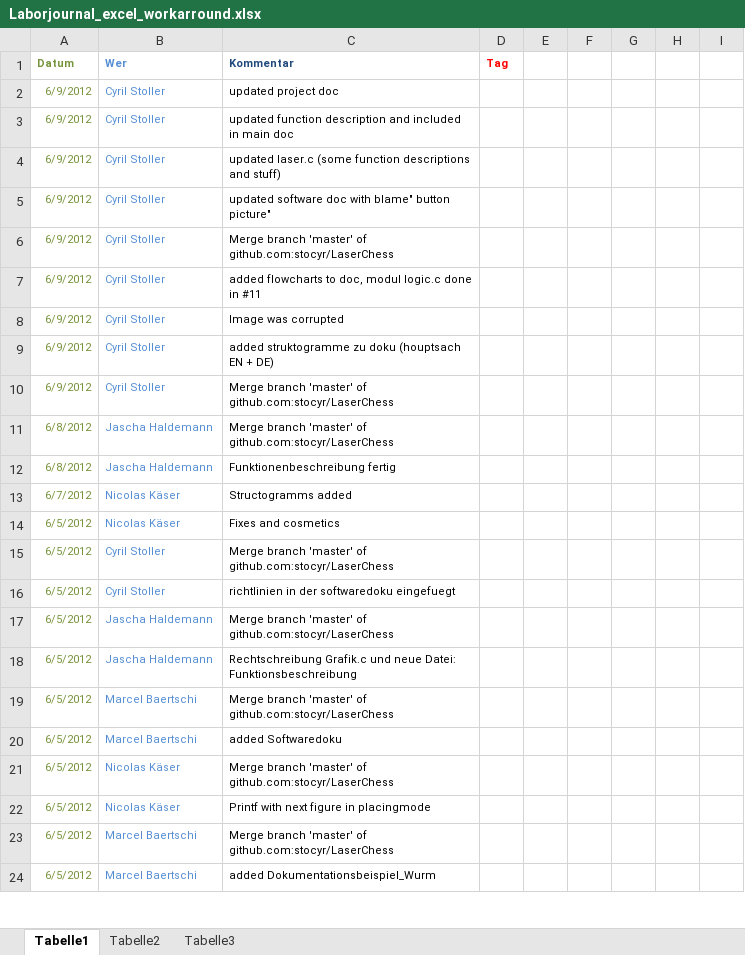
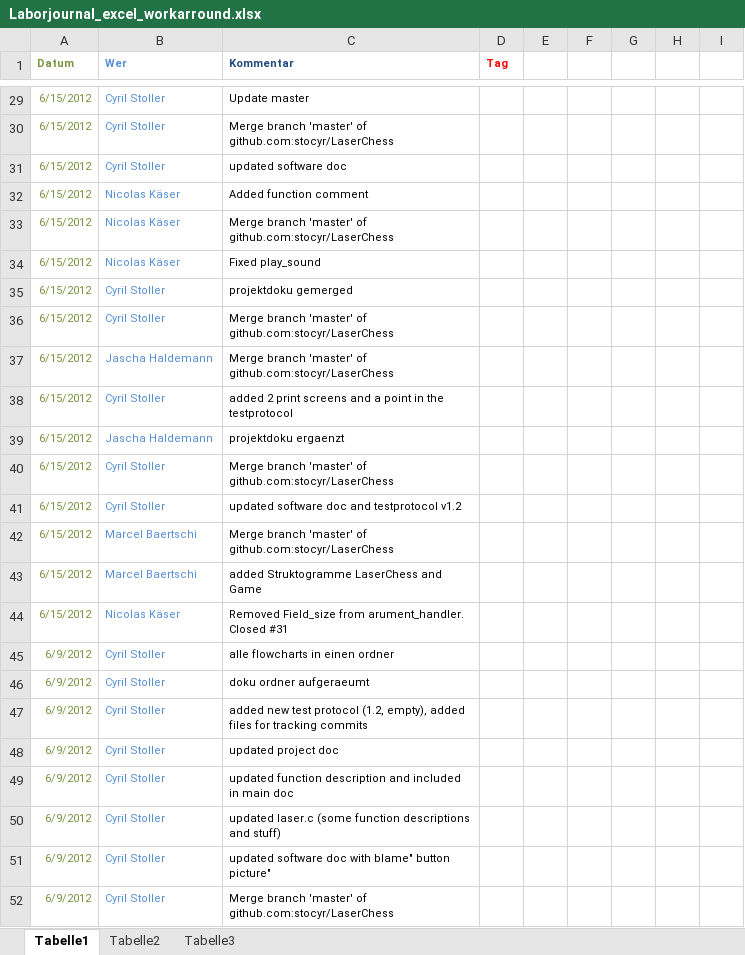
Before and after one commit to stocyr/LaserChess, an Excel workbook: docs/Projekt-Doku/Laborjournal_excel_workarround.xlsx, sheet Tabelle1, drawn as a sheet; only a part is shown, gaps mark what is left out; the shorter side is filled out with more unchanged rows; values as stored, in another font and other column widths than the file's, no borders; the diff covers the shown part only; the diff names each change by its address in the sheet, - before the commit and + after, or states it on an @@ line.

Commit message:
little fixes in docs, added commit hash in test protocolls

```diff
--- a/docs/Projekt-Doku/Laborjournal_excel_workarround.xlsx (sheet Tabelle1)
+++ b/docs/Projekt-Doku/Laborjournal_excel_workarround.xlsx (sheet Tabelle1)
+row 29: 6/15/2012 | Cyril Stoller | Update master
+row 30: 6/15/2012 | Cyril Stoller | Merge branch 'master' of github.com:stocyr/LaserChess
+row 31: 6/15/2012 | Cyril Stoller | updated software doc
+row 32: 6/15/2012 | Nicolas Käser | Added function comment
+row 33: 6/15/2012 | Nicolas Käser | Merge branch 'master' of github.com:stocyr/LaserChess
+row 34: 6/15/2012 | Nicolas Käser | Fixed play_sound
+row 35: 6/15/2012 | Cyril Stoller | projektdoku gemerged
+row 36: 6/15/2012 | Cyril Stoller | Merge branch 'master' of github.com:stocyr/LaserChess
+row 37: 6/15/2012 | Jascha Haldemann | Merge branch 'master' of github.com:stocyr/LaserChess
+row 38: 6/15/2012 | Cyril Stoller | added 2 print screens and a point in the testprotocol
+row 39: 6/15/2012 | Jascha Haldemann | projektdoku ergaenzt
+row 40: 6/15/2012 | Cyril Stoller | Merge branch 'master' of github.com:stocyr/LaserChess
+row 41: 6/15/2012 | Cyril Stoller | updated software doc and testprotocol v1.2
+row 42: 6/15/2012 | Marcel Baertschi | Merge branch 'master' of github.com:stocyr/LaserChess
+row 43: 6/15/2012 | Marcel Baertschi | added Struktogramme LaserChess and Game
+row 44: 6/15/2012 | Nicolas Käser | Removed Field_size from arument_handler. Closed #31
+row 45: 6/9/2012 | Cyril Stoller | alle flowcharts in einen ordner
+row 46: 6/9/2012 | Cyril Stoller | doku ordner aufgeraeumt
+row 47: 6/9/2012 | Cyril Stoller | added new test protocol (1.2, empty), added files for tracking commits
```
Also changed, not shown: 27 added rows and 20 edited cells elsewhere in this sheet, 10 other files.
